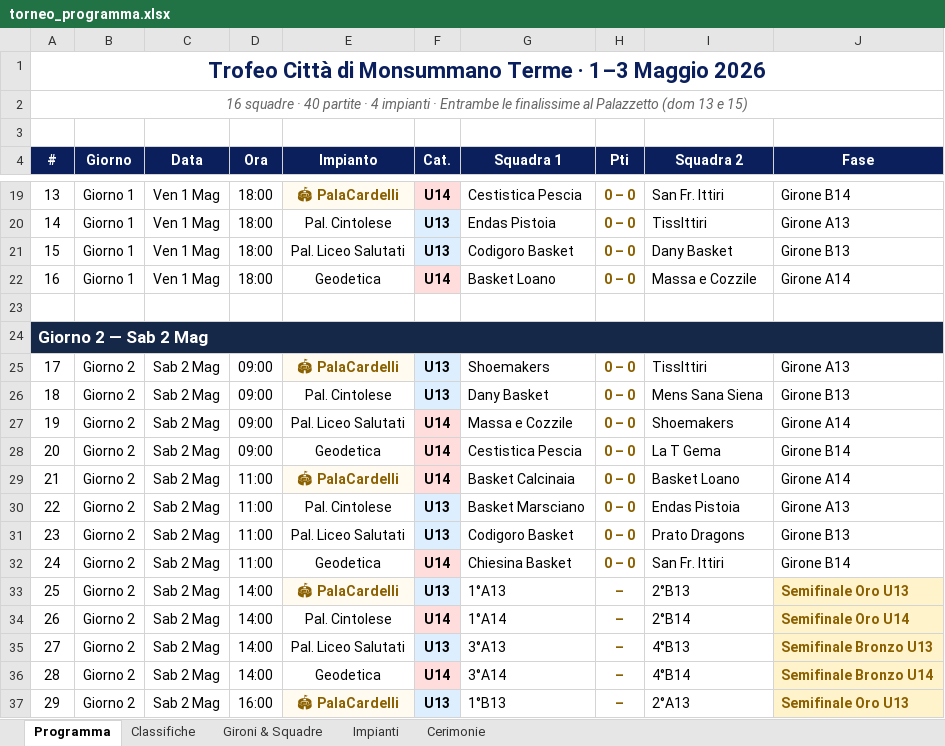
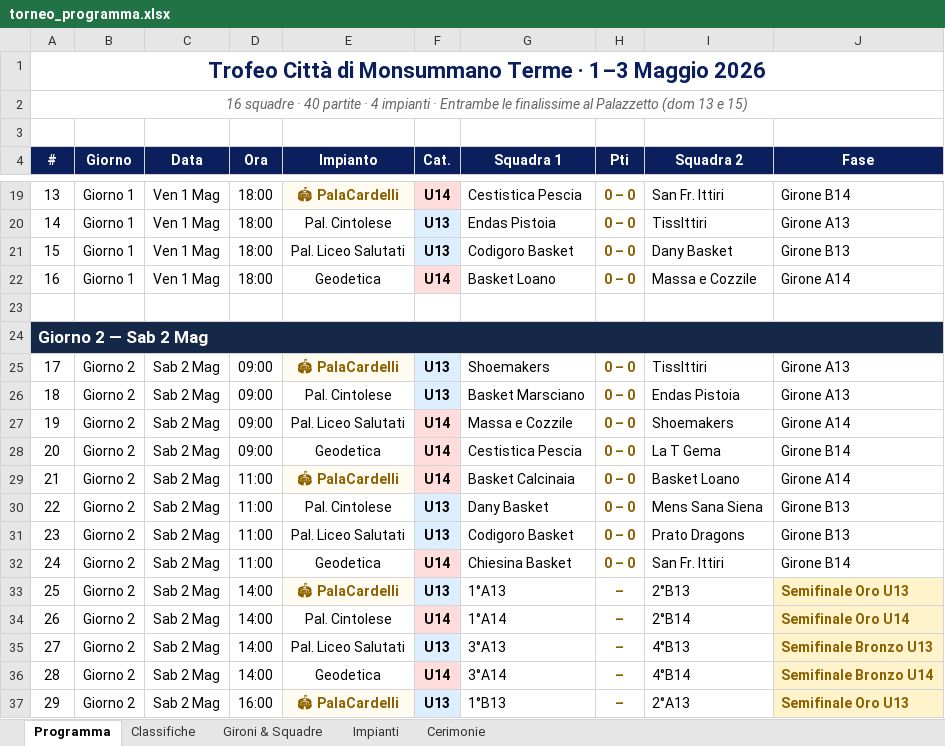
Before and after one commit to alecsal/trofeo-monsummano, an Excel workbook: torneo_programma.xlsx, sheet Programma, drawn as a sheet; only a part is shown, gaps mark what is left out; values as stored, in another font and other column widths than the file's, no borders; the diff names each change by its address in the sheet, - before the commit and + after, or states it on an @@ line.

```diff
--- a/torneo_programma.xlsx (sheet Programma)
+++ b/torneo_programma.xlsx (sheet Programma)
-G26 (Squadra 1): Dany Basket
+G26 (Squadra 1): Basket Marsciano
-I26 (Squadra 2): Mens Sana Siena
+I26 (Squadra 2): Endas Pistoia
-J26 (Fase): Girone B13
+J26 (Fase): Girone A13
-G30 (Squadra 1): Basket Marsciano
+G30 (Squadra 1): Dany Basket
-I30 (Squadra 2): Endas Pistoia
+I30 (Squadra 2): Mens Sana Siena
-J30 (Fase): Girone A13
+J30 (Fase): Girone B13
```
Also changed, not shown: 2 other files.
